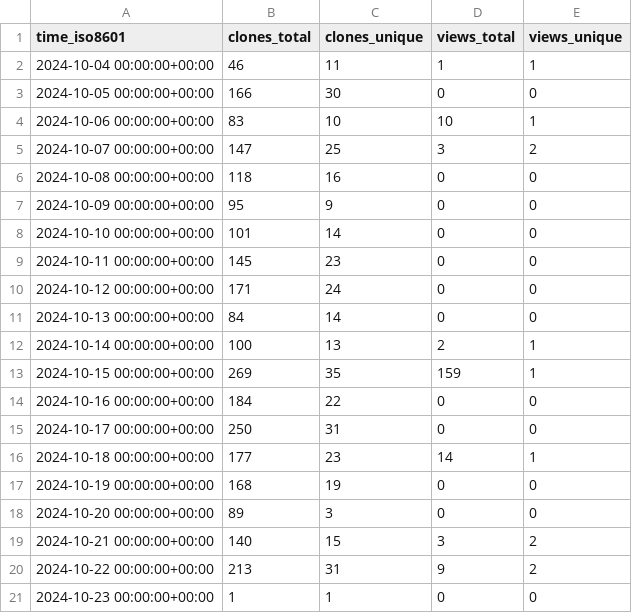
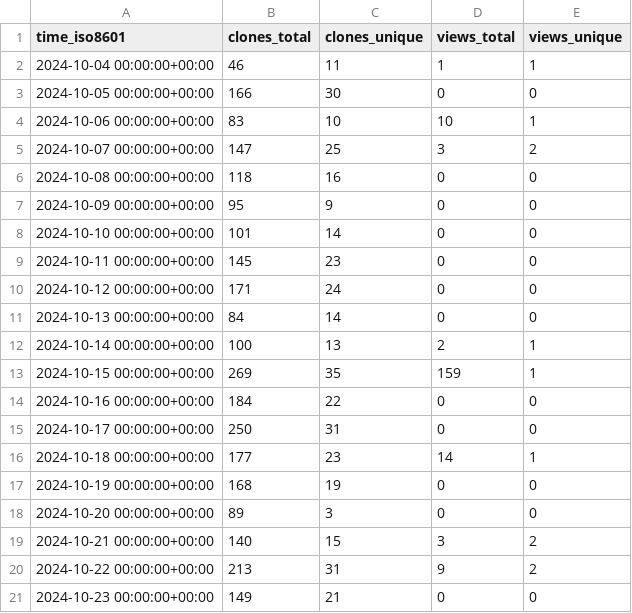
Before and after one commit to khulnasoft-bot/repository-statistics, a CSV file: khulnasoft-lab/malicious-packages/ghrs-data/views_clones_aggregate.csv, drawn as a sheet.

```diff
--- a/khulnasoft-lab/malicious-packages/ghrs-data/views_clones_aggregate.csv
+++ b/khulnasoft-lab/malicious-packages/ghrs-data/views_clones_aggregate.csv
@@ -20,2 +20,2 @@ time_iso8601,clones_total,clones_unique,views_total,views_unique
 2024-10-22 00:00:00+00:00,213,31,9,2
-2024-10-23 00:00:00+00:00,1,1,0,0
+2024-10-23 00:00:00+00:00,149,21,0,0
```
Also changed, not shown: 1 other file.
